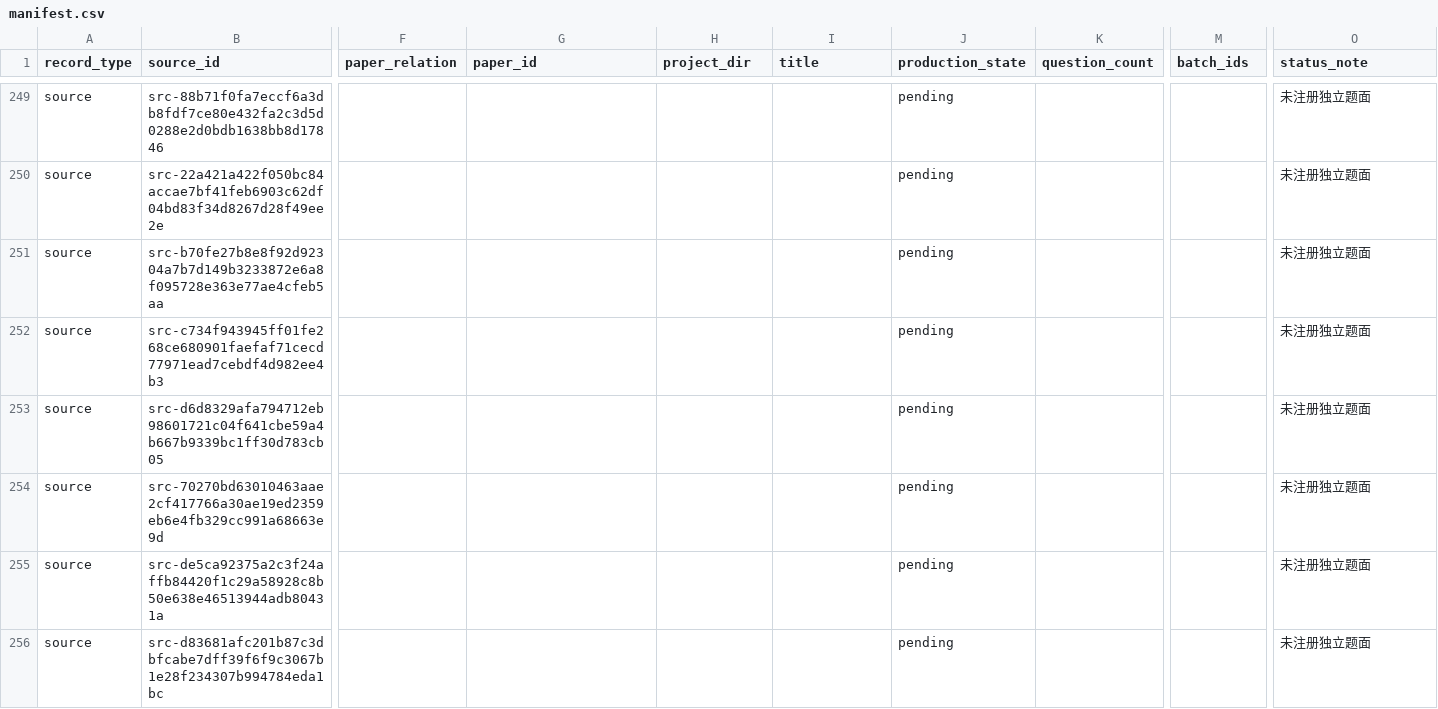
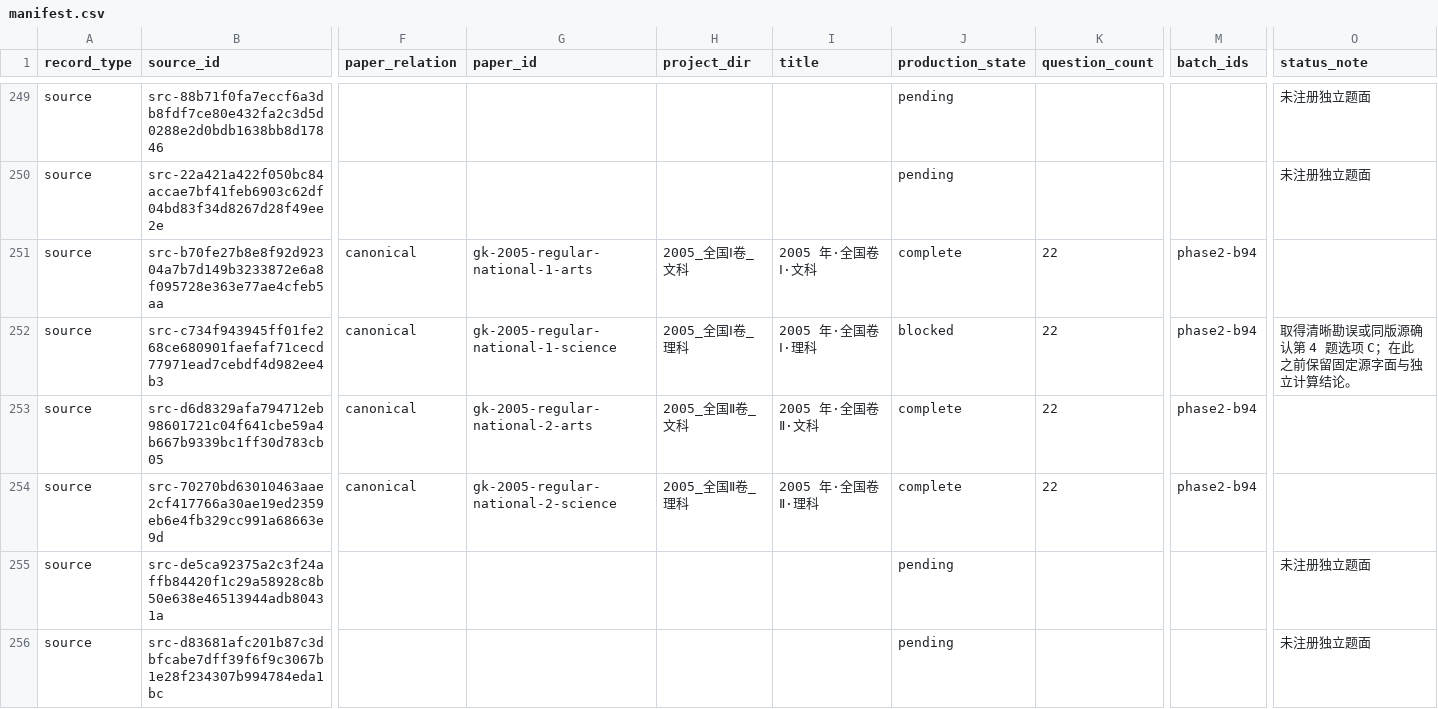
Before and after one commit to LightYourJourney/gaokao-math-latex, a CSV file: math-gaokao-latex/manifest.csv, drawn as a sheet; only a part is shown, gaps mark what is left out; the diff covers the shown part only; the diff names each change by its address in the sheet, - before the commit and + after, or states it on an @@ line.

Commit message:
docs(exams): finalize 2005 national one two batch

```diff
--- a/math-gaokao-latex/manifest.csv
+++ b/math-gaokao-latex/manifest.csv
-F251:F254 (paper_relation): (empty)
+F251:F254 (paper_relation): canonical
-G251 (paper_id): (empty)
+G251 (paper_id): gk-2005-regular-national-1-arts
-H251 (project_dir): (empty)
+H251 (project_dir): 2005_全国Ⅰ卷_文科
-I251 (title): (empty)
+I251 (title): 2005 年·全国卷Ⅰ·文科
-J251 (production_state): pending
+J251 (production_state): complete
-K251:K254 (question_count): (empty)
+K251:K254 (question_count): 22
-M251:M254 (batch_ids): (empty)
+M251:M254 (batch_ids): phase2-b94
-O251 (status_note): 未注册独立题面
+O251 (status_note): (empty)
-G252 (paper_id): (empty)
+G252 (paper_id): gk-2005-regular-national-1-science
-H252 (project_dir): (empty)
+H252 (project_dir): 2005_全国Ⅰ卷_理科
-I252 (title): (empty)
+I252 (title): 2005 年·全国卷Ⅰ·理科
-J252 (production_state): pending
+J252 (production_state): blocked
-O252 (status_note): 未注册独立题面
+O252 (status_note): 取得清晰勘误或同版源确认第 4 题选项 C；在此之前保留固定源字面与独立计算结论。
-G253 (paper_id): (empty)
+G253 (paper_id): gk-2005-regular-national-2-arts
-H253 (project_dir): (empty)
+H253 (project_dir): 2005_全国Ⅱ卷_文科
-I253 (title): (empty)
+I253 (title): 2005 年·全国卷Ⅱ·文科
-J253:J254 (production_state): pending
+J253:J254 (production_state): complete
-O253:O254 (status_note): 未注册独立题面
+O253:O254 (status_note): (empty)
-G254 (paper_id): (empty)
+G254 (paper_id): gk-2005-regular-national-2-science
-H254 (project_dir): (empty)
+H254 (project_dir): 2005_全国Ⅱ卷_理科
-I254 (title): (empty)
+I254 (title): 2005 年·全国卷Ⅱ·理科
```
Also changed, not shown: 2 edited cells elsewhere in this file, 16 other files.
